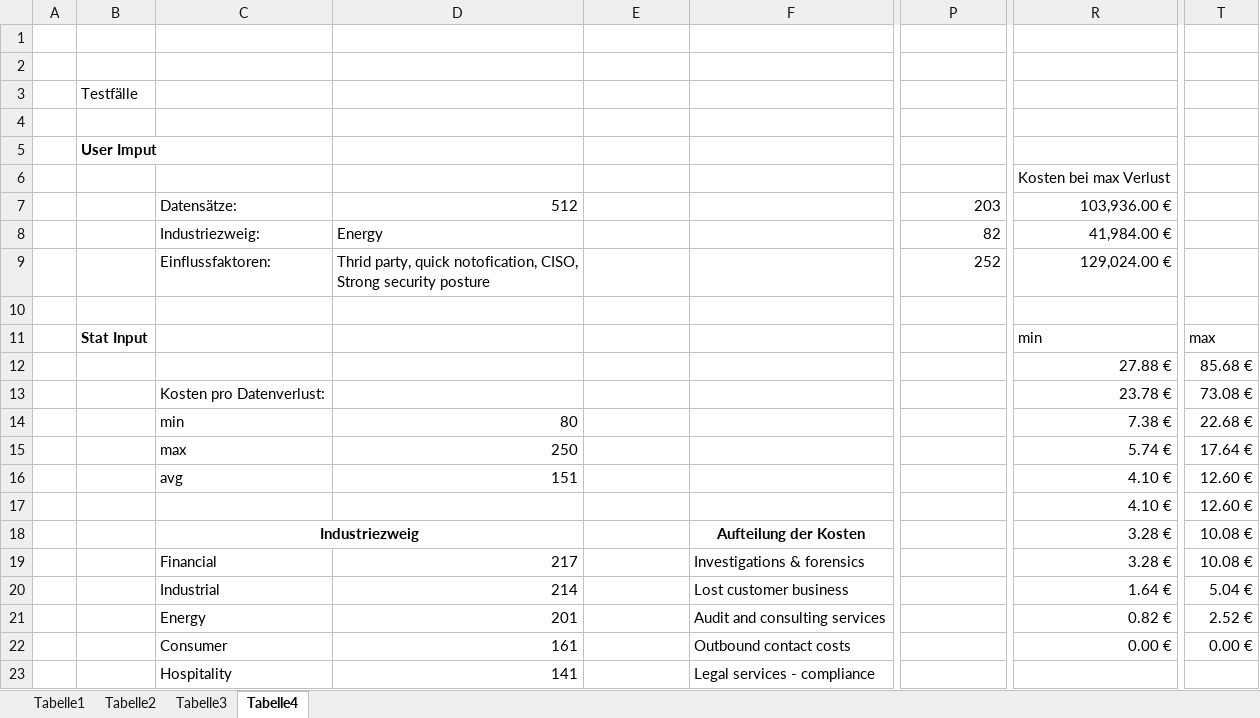
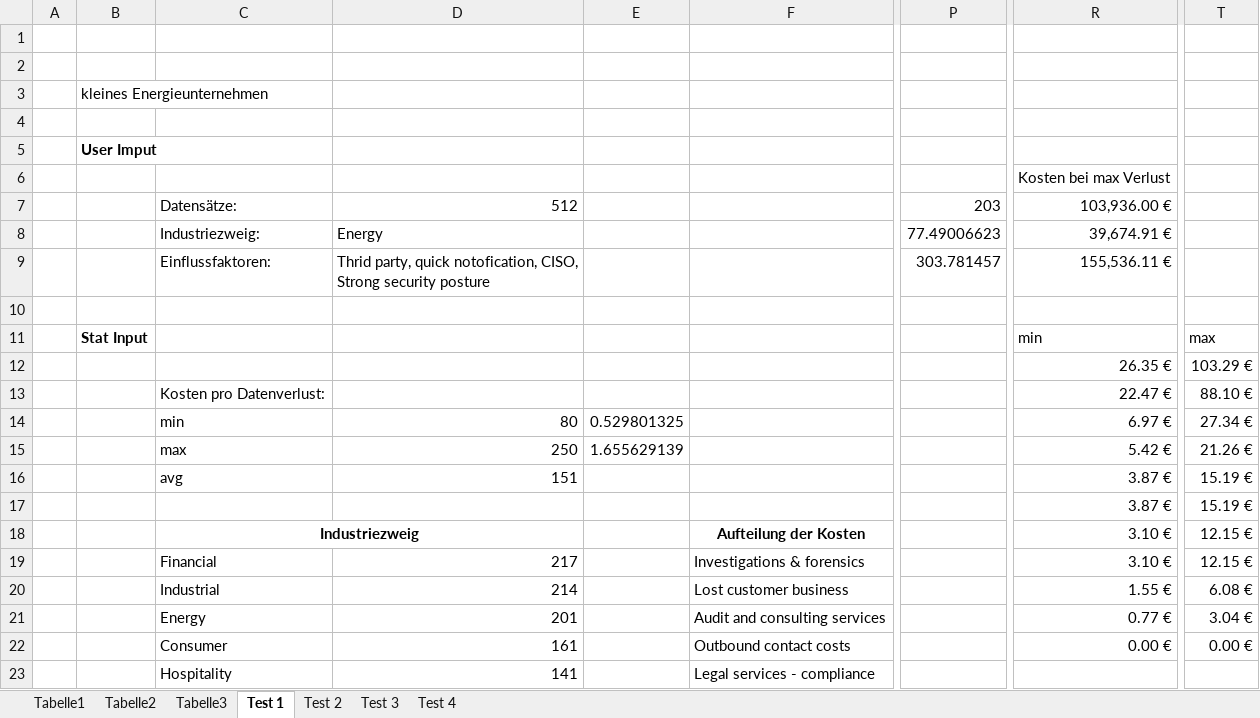
Before and after one commit to manuel-mauky/datenpannen-calculator, an Excel workbook: documentation/DatenAnalyse_Datenverlust.xlsx, sheet Test 1, drawn as a sheet; only a part is shown, gaps mark what is left out; values as stored, in another font and other column widths than the file's, no borders; the diff names each change by its address in the sheet, - before the commit and + after, or states it on an @@ line.

```diff
--- a/documentation/DatenAnalyse_Datenverlust.xlsx (sheet Test 1)
+++ b/documentation/DatenAnalyse_Datenverlust.xlsx (sheet Test 1)
-sheet tab: Tabelle4
+sheet tab: Test 1
+sheet tab: Test 2
+sheet tab: Test 3
+sheet tab: Test 4
-B3: Testfälle
+B3: kleines Energieunternehmen
-P8: 82
+P8: 77.49006623
-R8: 41,984.00 €
+R8: 39,674.91 €
-P9: 252
+P9: 303.781457
-R9: 129,024.00 €
+R9: 155,536.11 €
-R12: 27.88 €
+R12: 26.35 €
-T12: 85.68 €
+T12: 103.29 €
-R13: 23.78 €
+R13: 22.47 €
-T13: 73.08 €
+T13: 88.10 €
-E14: (empty)
+E14: 0.529801325
-R14: 7.38 €
+R14: 6.97 €
-T14: 22.68 €
+T14: 27.34 €
-E15: (empty)
+E15: 1.655629139
-R15: 5.74 €
+R15: 5.42 €
-T15: 17.64 €
+T15: 21.26 €
-R16:R17: 4.10 €
+R16:R17: 3.87 €
-T16:T17: 12.60 €
+T16:T17: 15.19 €
-R18:R19: 3.28 €
+R18:R19: 3.10 €
-T18:T19: 10.08 €
+T18:T19: 12.15 €
-R20: 1.64 €
+R20: 1.55 €
-T20: 5.04 €
+T20: 6.08 €
-R21: 0.82 €
+R21: 0.77 €
-T21: 2.52 €
+T21: 3.04 €
```
Also changed, not shown: charts or pictures.
